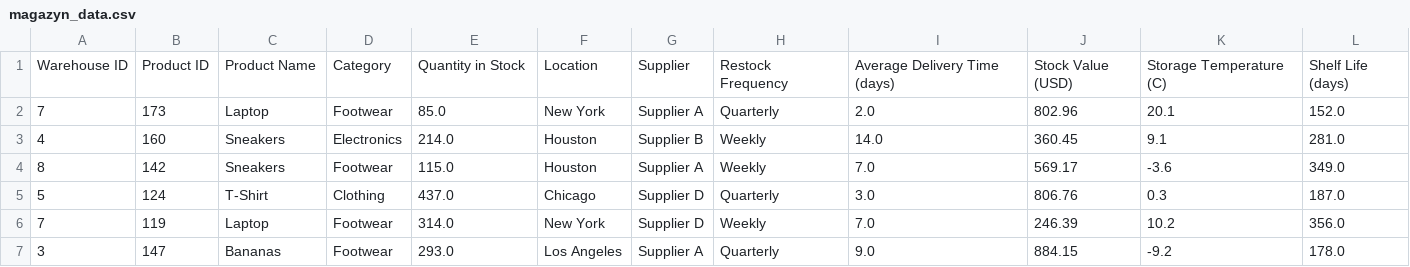
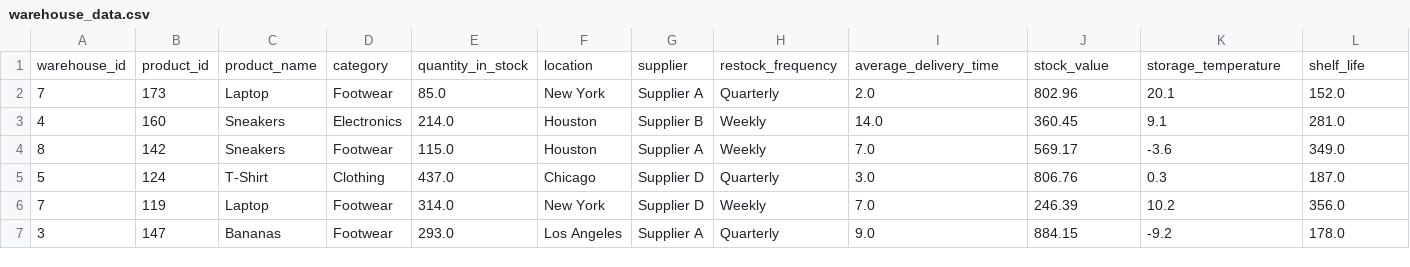
Before and after one commit to NorthBrains/dashboard-1, a CSV file: api/scripts/data/warehouse_data.csv (was api_python/scripts/data/magazyn_data.csv), drawn as a sheet; only a part is shown; removed rows and columns are numbered as before the commit, all else as after; rows hold the shown columns only; the diff names each change by its address in the sheet, - before the commit and + after, or states it on an @@ line.

```diff
--- a/api_python/scripts/data/magazyn_data.csv
+++ b/api/scripts/data/warehouse_data.csv
-row 1: Warehouse ID | Product ID | Product Name | Category | Quantity in Stock | Location | Supplier | Restock Frequency | Average Delivery Time (days) | Stock Value (USD) | Storage Temperature (C) | Shelf Life (days)
+row 1: warehouse_id | product_id | product_name | category | quantity_in_stock | location | supplier | restock_frequency | average_delivery_time | stock_value | storage_temperature | shelf_life
```
Also changed, not shown: api/scripts/data/sales_data.csv, 36 other files.
